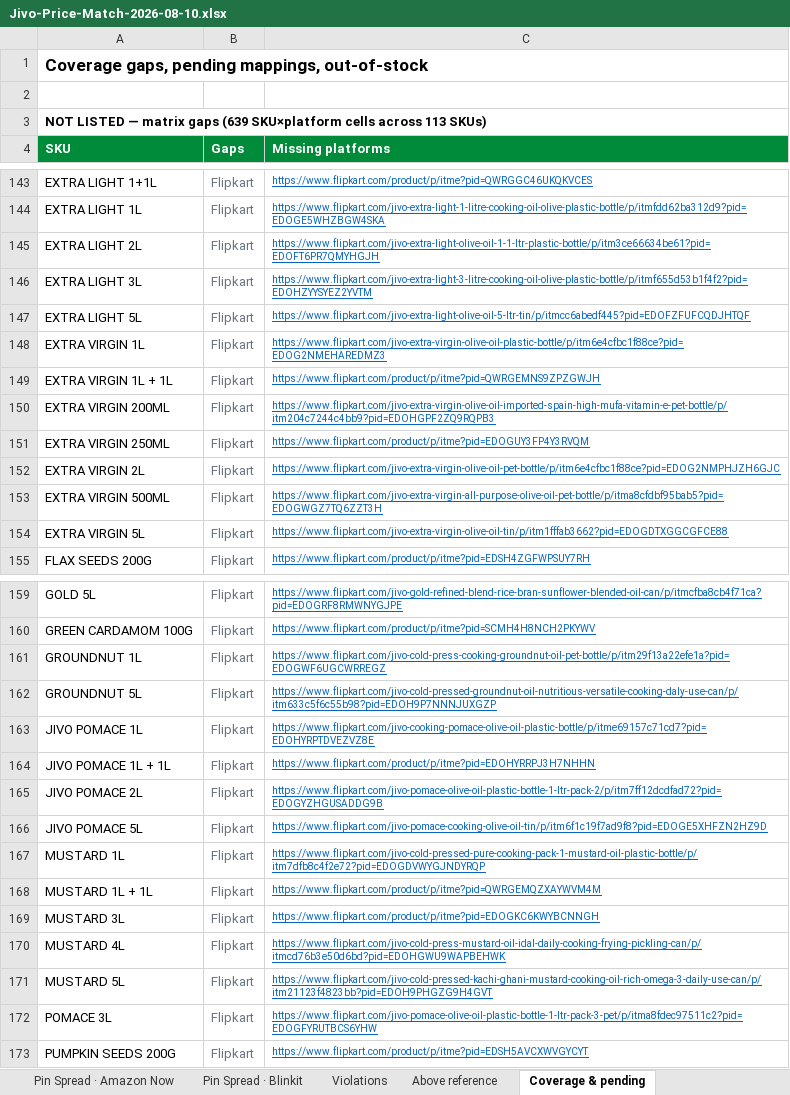
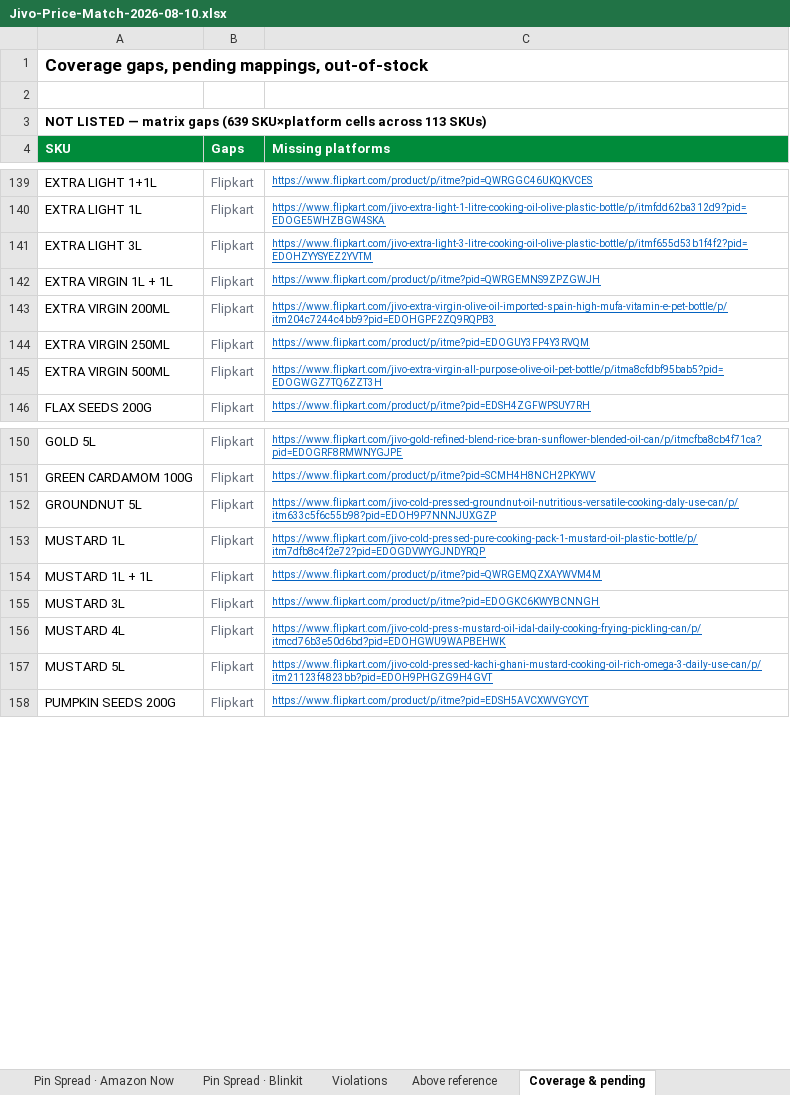
Before and after one commit to daman8271/sending-excel, an Excel workbook: Jivo-Price-Match-2026-08-10.xlsx, sheet Coverage & pending, drawn as a sheet; only a part is shown, gaps mark what is left out; values as stored, in another font and other column widths than the file's, no borders; the diff covers the shown part only; the diff names each change by its address in the sheet, - before the commit and + after, or states it on an @@ line.

Commit message:
2026-08-10 — 13 Excel report(s)
Competitor-Price-Watch-AllQcomm-2026-08-10.xlsx,Competitor-Price-Watch-Amazon-Fresh-2026-08-10.xlsx Competitor-Price-Watch-Amazon-Now-2026-08-10.xlsx,Jivo-Amazon-Live-Report-2026-08-10.xlsx Jivo-AmazonFresh-Live-Report-2026-08-10.xlsx,Jivo-AmazonNow-Live-Report-2026-08-10.xlsx Jivo-BigBasket-Pincode-Report-2026-08-10.xlsx,Jivo-Blinkit-Live-Report-2026-08-10.xlsx Jivo-Blinkit-Not-Listed-Pincodes-2026-08-10.xlsx,Jivo-Flipkart-Live-Report-2026-08-10.xlsx Jivo-FlipkartMinutes-Live-Report-2026-08-10.xlsx,Jivo-Price-Match-2026-08-10.xlsx Jivo-SwiggyInstamart-Live-Report-2026-08-10.xlsx

```diff
--- a/Jivo-Price-Match-2026-08-10.xlsx (sheet Coverage & pending)
+++ b/Jivo-Price-Match-2026-08-10.xlsx (sheet Coverage & pending)
-row 145: EXTRA LIGHT 2L | Flipkart | https://www.flipkart.com/jivo-extra-light-olive-oil-1-1-ltr-plastic-bottle/p/itm3ce66634be61?pid=EDOFT6PR7QMYHGJH
-row 147: EXTRA LIGHT 5L | Flipkart | https://www.flipkart.com/jivo-extra-light-olive-oil-5-ltr-tin/p/itmcc6abedf445?pid=EDOFZFUFCQDJHTQF
-row 148: EXTRA VIRGIN 1L | Flipkart | https://www.flipkart.com/jivo-extra-virgin-olive-oil-plastic-bottle/p/itm6e4cfbc1f88ce?pid=EDOG2NMEHAREDMZ3
-row 152: EXTRA VIRGIN 2L | Flipkart | https://www.flipkart.com/jivo-extra-virgin-olive-oil-pet-bottle/p/itm6e4cfbc1f88ce?pid=EDOG2NMPHJZH6GJC
-row 154: EXTRA VIRGIN 5L | Flipkart | https://www.flipkart.com/jivo-extra-virgin-olive-oil-tin/p/itm1fffab3662?pid=EDOGDTXGGCGFCE88
-row 161: GROUNDNUT 1L | Flipkart | https://www.flipkart.com/jivo-cold-press-cooking-groundnut-oil-pet-bottle/p/itm29f13a22efe1a?pid=EDOGWF6UGCWRREGZ
-row 163: JIVO POMACE 1L | Flipkart | https://www.flipkart.com/jivo-cooking-pomace-olive-oil-plastic-bottle/p/itme69157c71cd7?pid=EDOHYRPTDVEZVZ8E
-row 164: JIVO POMACE 1L + 1L | Flipkart | https://www.flipkart.com/product/p/itme?pid=EDOHYRRPJ3H7NHHN
-row 165: JIVO POMACE 2L | Flipkart | https://www.flipkart.com/jivo-pomace-olive-oil-plastic-bottle-1-ltr-pack-2/p/itm7ff12dcdfad72?pid=EDOGYZHGUSADDG9B
-row 166: JIVO POMACE 5L | Flipkart | https://www.flipkart.com/jivo-pomace-cooking-olive-oil-tin/p/itm6f1c19f7ad9f8?pid=EDOGE5XHFZN2HZ9D
-row 172: POMACE 3L | Flipkart | https://www.flipkart.com/jivo-pomace-olive-oil-plastic-bottle-1-ltr-pack-3-pet/p/itma8fdec97511c2?pid=EDOGFYRUTBCS6YHW
```
Also changed, not shown: 4 removed rows and 1 edited cell elsewhere in this sheet, sheet Amazon Core PM Check, sheet Violations, sheet Above reference, sheet Ecom Head, sheet Matrix, 3 other files.
